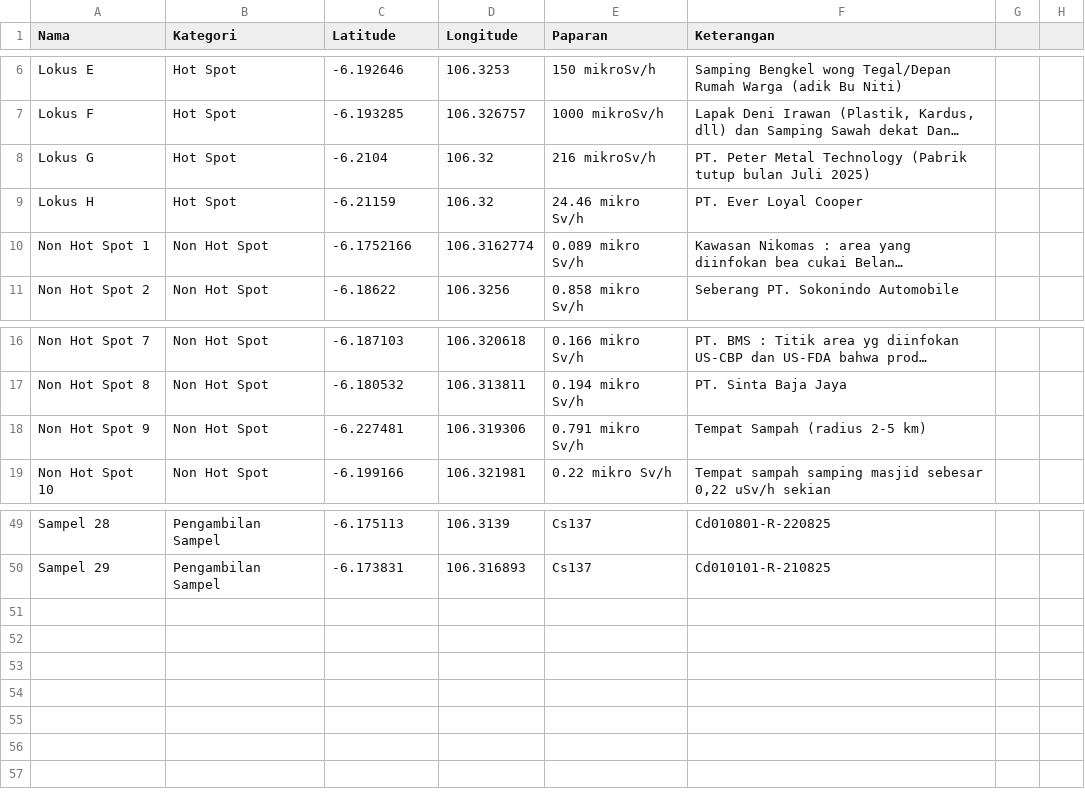
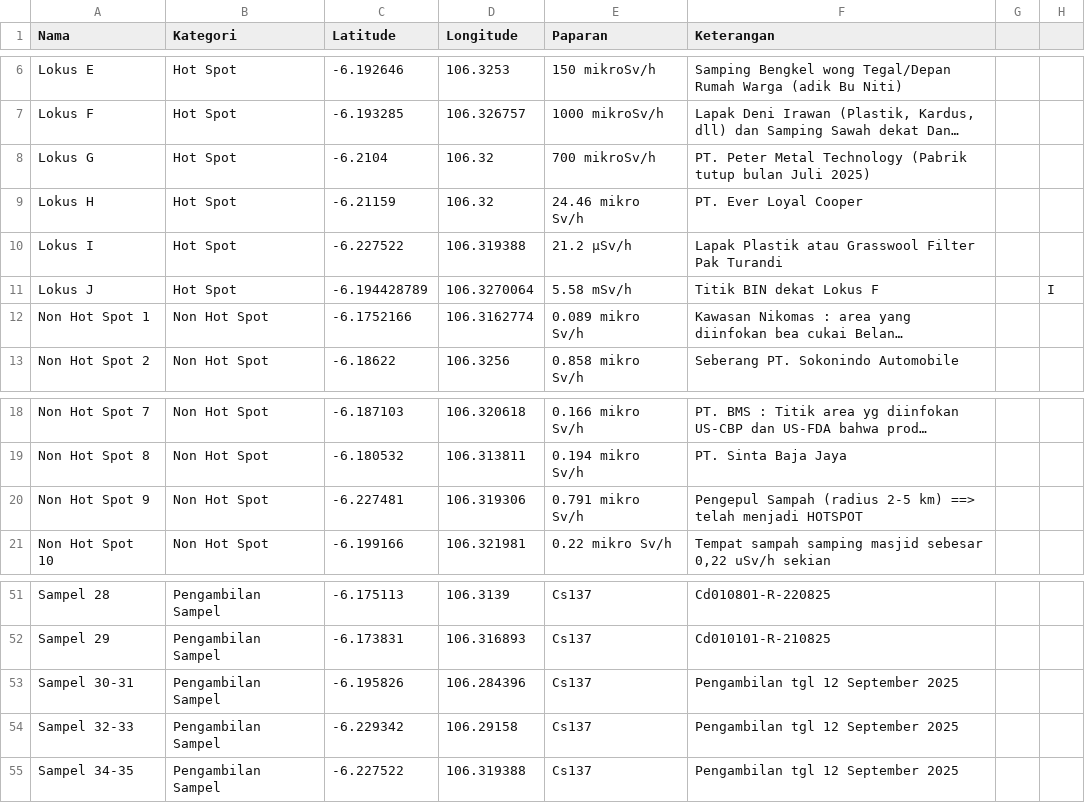
Before and after one commit to helenraflis/peta-cikande, a CSV file: data.csv, drawn as a sheet; only a part is shown, gaps mark what is left out; long unchanged cells end in …; addresses are those after the commit; the diff names each change by its address in the sheet, - before the commit and + after, or states it on an @@ line.

Commit message:
Add files via upload

```diff
--- a/data.csv
+++ b/data.csv
-E8 (Paparan): 216 mikroSv/h
+E8 (Paparan): 700 mikroSv/h
+row 10: Lokus I | Hot Spot | -6.227522 | 106.319388 | 21.2 µSv/h | Lapak Plastik atau Grasswool Filter Pak Turandi
+row 11: Lokus J | Hot Spot | -6.194428789 | 106.3270064 | 5.58 mSv/h | Titik BIN dekat Lokus F |  | I
-F20 (Keterangan): Tempat Sampah (radius 2-5 km)
+F20 (Keterangan): Pengepul Sampah (radius 2-5 km) ==> telah menjadi HOTSPOT
+row 53: Sampel 30-31 | Pengambilan Sampel | -6.195826 | 106.284396 | Cs137 | Pengambilan tgl 12 September 2025
+row 54: Sampel 32-33 | Pengambilan Sampel | -6.229342 | 106.29158 | Cs137 | Pengambilan tgl 12 September 2025
+row 55: Sampel 34-35 | Pengambilan Sampel | -6.227522 | 106.319388 | Cs137 | Pengambilan tgl 12 September 2025
```
